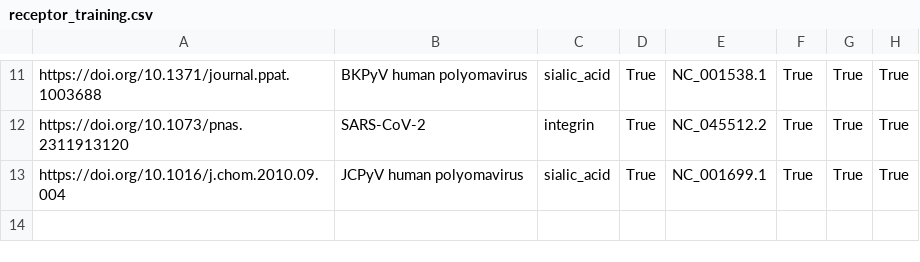
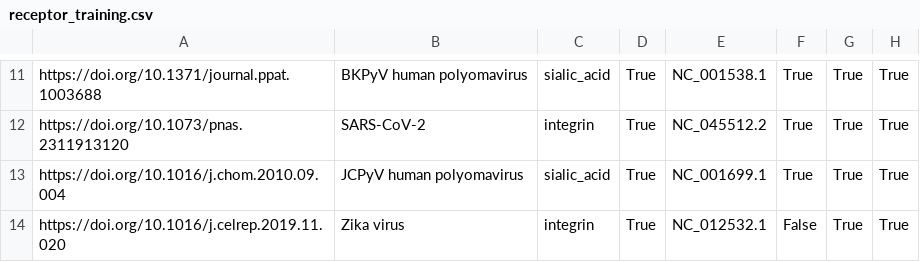
Before and after one commit to lanl/ldrd_virus_work, a CSV file: viral_seq/data/receptor_training.csv, drawn as a sheet; only a part is shown, gaps mark what is left out; the diff names each change by its address in the sheet, - before the commit and + after, or states it on an @@ line.

Commit message:
ENH: add Zika record

```diff
--- a/viral_seq/data/receptor_training.csv
+++ b/viral_seq/data/receptor_training.csv
+row 14: https://doi.org/10.1016/j.celrep.2019.11.020 | Zika virus | integrin | True | NC_012532.1 | False | True | True
```
